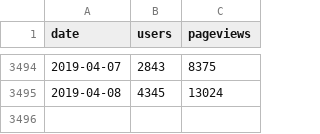
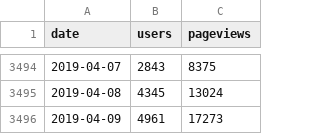
Before and after one commit to regardscitoyens/stats-analytics, a CSV file: data/NosDéputés.fr.csv, drawn as a sheet; only a part is shown, gaps mark what is left out; the diff names each change by its address in the sheet, - before the commit and + after, or states it on an @@ line.

```diff
--- a/data/NosDéputés.fr.csv
+++ b/data/NosDéputés.fr.csv
+row 3496: 2019-04-09 | 4961 | 17273
```
Also changed, not shown: data/NosSénateurs.fr.csv, data/RegardsCitoyens.org.csv.
